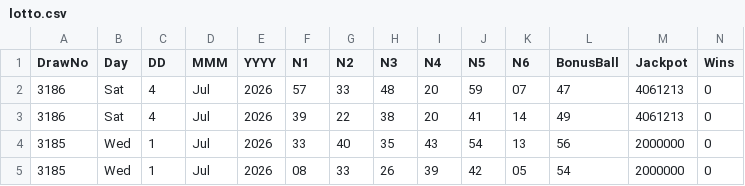
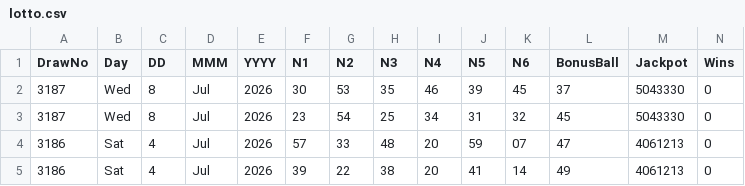
Before and after one commit to CostaCory/uk-lottery-dashboard, a CSV file: data/lotto.csv, drawn as a sheet; only a part is shown; the shorter side is filled out with more unchanged rows; rows hold the shown columns only; the diff names each change by its address in the sheet, - before the commit and + after, or states it on an @@ line.

Commit message:
Auto-update Lotto CSV

```diff
--- a/data/lotto.csv
+++ b/data/lotto.csv
+row 2: 3187 | Wed | 8 | Jul | 2026 | 30 | 53 | 35 | 46 | 39 | 45 | 37 | 5043330 | 0
+row 3: 3187 | Wed | 8 | Jul | 2026 | 23 | 54 | 25 | 34 | 31 | 32 | 45 | 5043330 | 0
```
